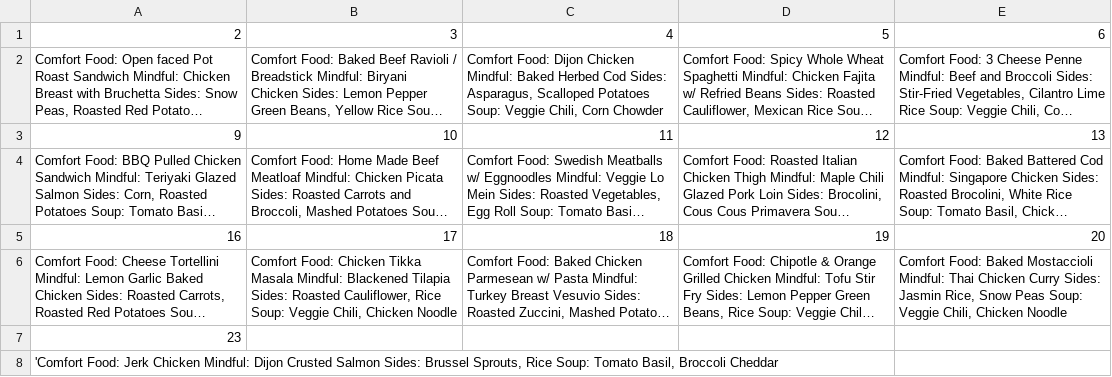
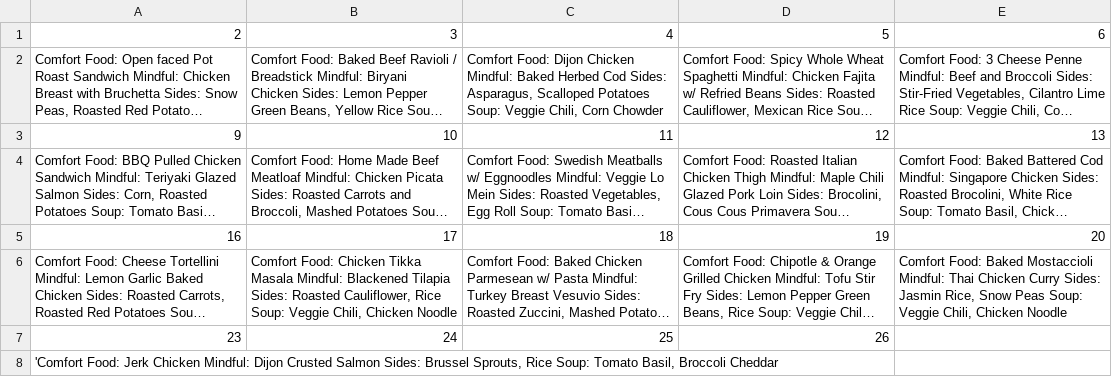
Before and after one commit to stevenson-space/shs, a CSV file: scrapers/lunchData.csv, drawn as a sheet; long unchanged cells end in …; the diff names each change by its address in the sheet, - before the commit and + after, or states it on an @@ line.

Commit message:
removed finals lunch days, added summer break

```diff
--- a/scrapers/lunchData.csv
+++ b/scrapers/lunchData.csv
-B7: (empty)
+B7: 24
-C7: (empty)
+C7: 25
-D7: (empty)
+D7: 26
```
Also changed, not shown: 2 other files.
